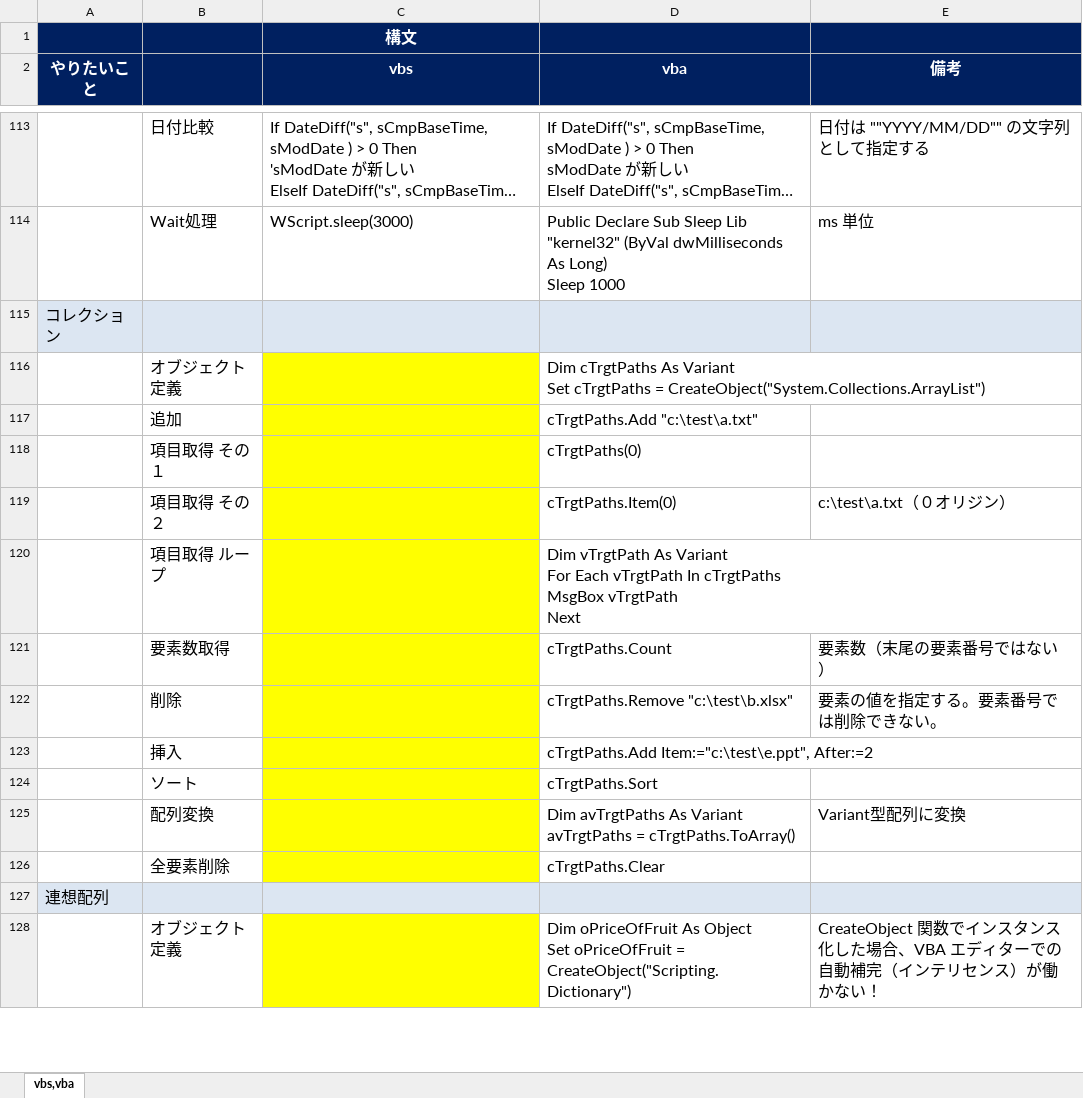
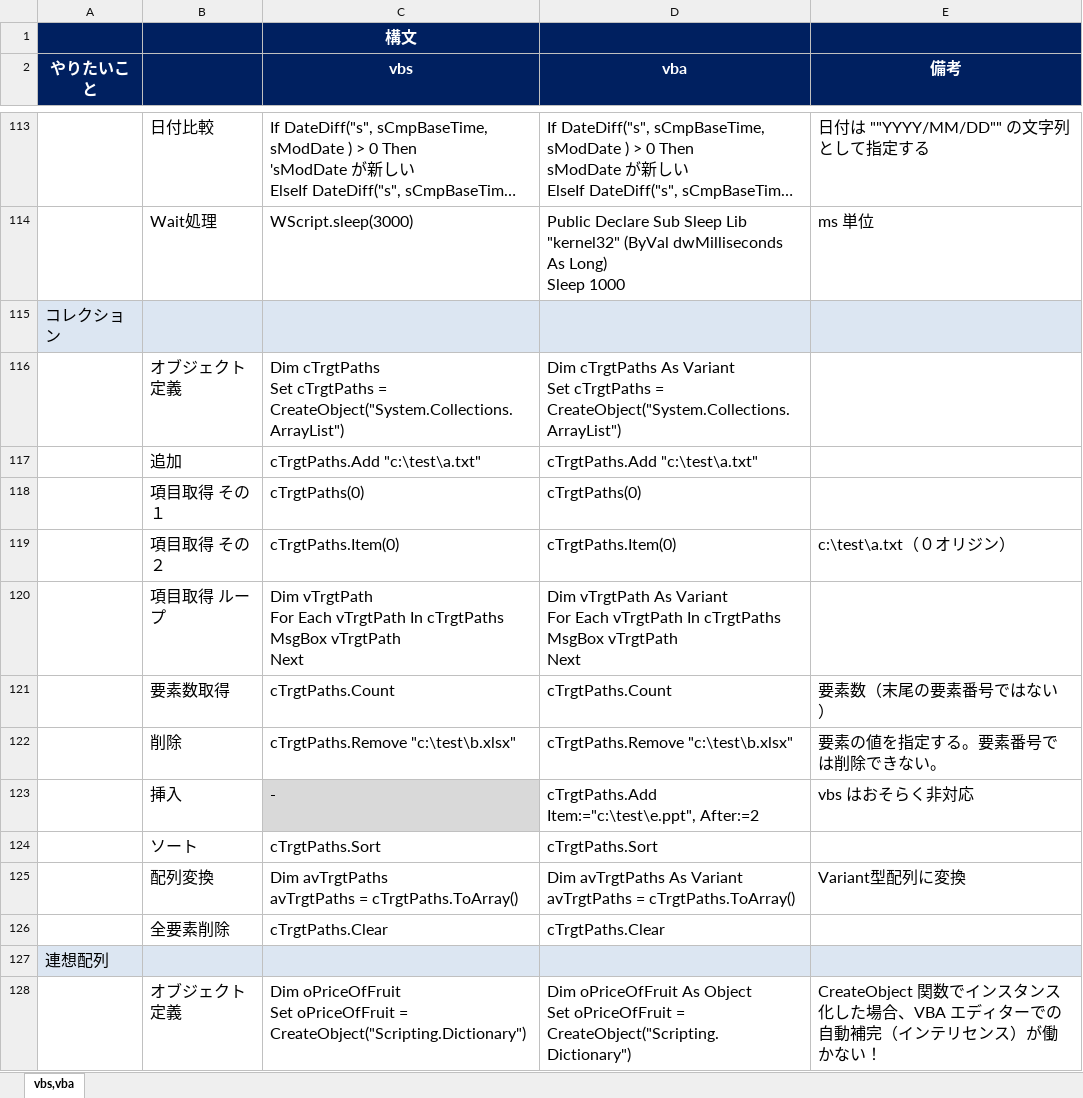
Before and after one commit to draemonash2/other, an Excel workbook: lang_cheet_sheet.xlsx, sheet vbs,vba, drawn as a sheet; only a part is shown, gaps mark what is left out; long unchanged cells end in …; values as stored, in another font and other column widths than the file's, no borders; ↵ is a line break in a cell; the diff covers the shown part only; the diff names each change by its address in the sheet, - before the commit and + after, or states it on an @@ line.

```diff
--- a/lang_cheet_sheet.xlsx (sheet vbs,vba)
+++ b/lang_cheet_sheet.xlsx (sheet vbs,vba)
-C116 (vbs): (empty)
+C116 (vbs): Dim cTrgtPaths ↵ Set cTrgtPaths = CreateObject("System.Collections.ArrayList")
-C116:C122 fill: #FFFF00
+C116:C122 fill: none
-C117 (vbs): (empty)
+C117 (vbs): cTrgtPaths.Add "c:\test\a.txt"
-C118 (vbs): (empty)
+C118 (vbs): cTrgtPaths(0)
-C119 (vbs): (empty)
+C119 (vbs): cTrgtPaths.Item(0)
-C120 (vbs): (empty)
+C120 (vbs): Dim vTrgtPath ↵ For Each vTrgtPath In cTrgtPaths ↵ MsgBox vTrgtPath ↵ Next
-C121 (vbs): (empty)
+C121 (vbs): cTrgtPaths.Count
-C122 (vbs): (empty)
+C122 (vbs): cTrgtPaths.Remove "c:\test\b.xlsx"
-C123 (vbs): (empty)
+C123 (vbs): -
-C123 fill: #FFFF00
+C123 fill: #D9D9D9
-E123 (備考): (empty)
+E123 (備考): vbs はおそらく非対応
-C124 (vbs): (empty)
+C124 (vbs): cTrgtPaths.Sort
-C124:C126 fill: #FFFF00
+C124:C126 fill: none
-C125 (vbs): (empty)
+C125 (vbs): Dim avTrgtPaths ↵ avTrgtPaths = cTrgtPaths.ToArray()
-C126 (vbs): (empty)
+C126 (vbs): cTrgtPaths.Clear
-C128 (vbs): (empty)
+C128 (vbs): Dim oPriceOfFruit ↵ Set oPriceOfFruit = CreateObject("Scripting.Dictionary")
-C128 fill: #FFFF00
+C128 fill: none
```
Also changed, not shown: 38 edited cells and cell formats elsewhere in this sheet, formulas that keep their value, 1 other file.
